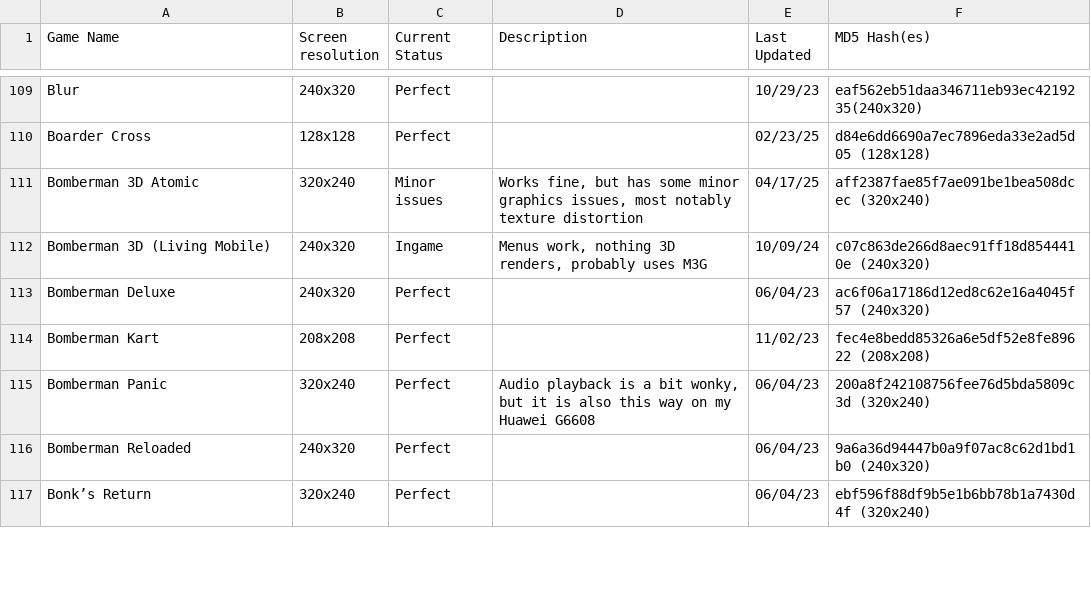
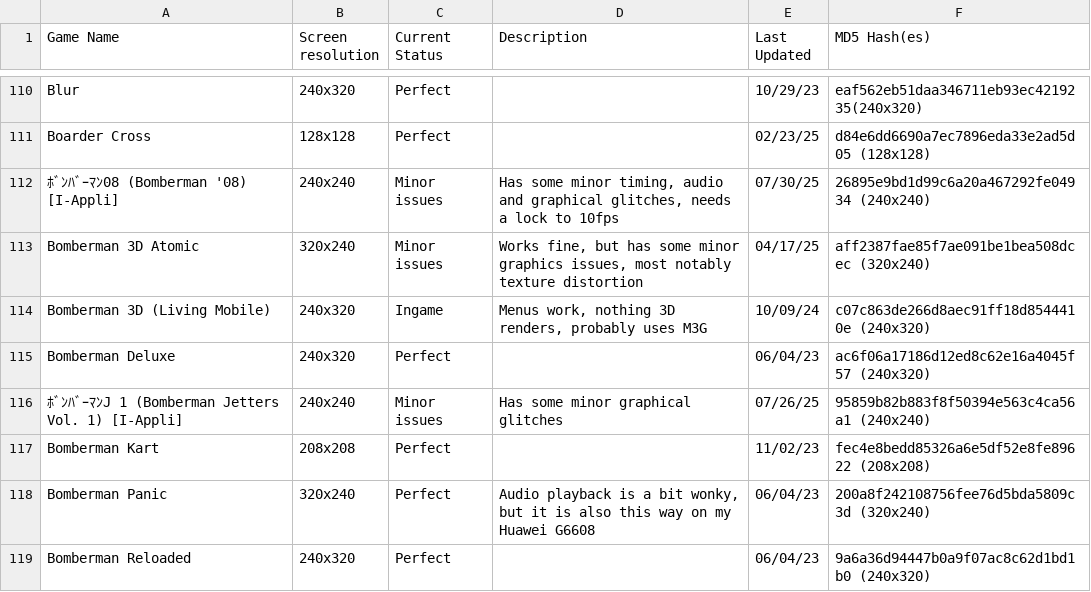
Before and after one commit to TASEmulators/freej2me-plus, a CSV file: docs/compat_data/FreeJ2ME Compatibility.csv, drawn as a sheet; only a part is shown, gaps mark what is left out; the shorter side is filled out with more unchanged rows; the diff covers the shown part only.

Commit message:
Big update to the compatibility list
Adding stuff i've been testing over the last few weeks while fixing issues for v1.50.

```diff
--- a/docs/compat_data/FreeJ2ME Compatibility.csv
+++ b/docs/compat_data/FreeJ2ME Compatibility.csv
@@ -110,2 +111,3 @@ Blur|240x320|Perfect||10/29/23|eaf562eb51daa346711eb93ec4219235(240x320)
 Boarder Cross|128x128|Perfect||02/23/25|d84e6dd6690a7ec7896eda33e2ad5d05 (128x128)
+ﾎﾞﾝﾊﾞｰﾏﾝ08 (Bomberman '08) [I-Appli]|240x240|Minor issues|Has some minor timing, audio and graphical glitches, needs a lock to 10fps|07/30/25|26895e9bd1d99c6a20a467292fe04934 (240x240)
 Bomberman 3D Atomic|320x240|Minor issues|Works fine, but has some minor graphics issues, most notably texture distortion|04/17/25|aff2387fae85f7ae091be1bea508dcec (320x240)
@@ -113,2 +115,3 @@ Bomberman 3D (Living Mobile)|240x320|Ingame|Menus work, nothing 3D renders, prob
 Bomberman Deluxe|240x320|Perfect||06/04/23|ac6f06a17186d12ed8c62e16a4045f57 (240x320)
+ﾎﾞﾝﾊﾞｰﾏﾝJ 1 (Bomberman Jetters Vol. 1) [I-Appli]|240x240|Minor issues|Has some minor graphical glitches|07/26/25|95859b82b883f8f50394e563c4ca56a1 (240x240)
 Bomberman Kart|208x208|Perfect||11/02/23|fec4e8bedd85326a6e5df52e8fe89622 (208x208)
```
Also changed, not shown: 30 added rows, 1 removed row and 22 edited cells elsewhere in this file.
